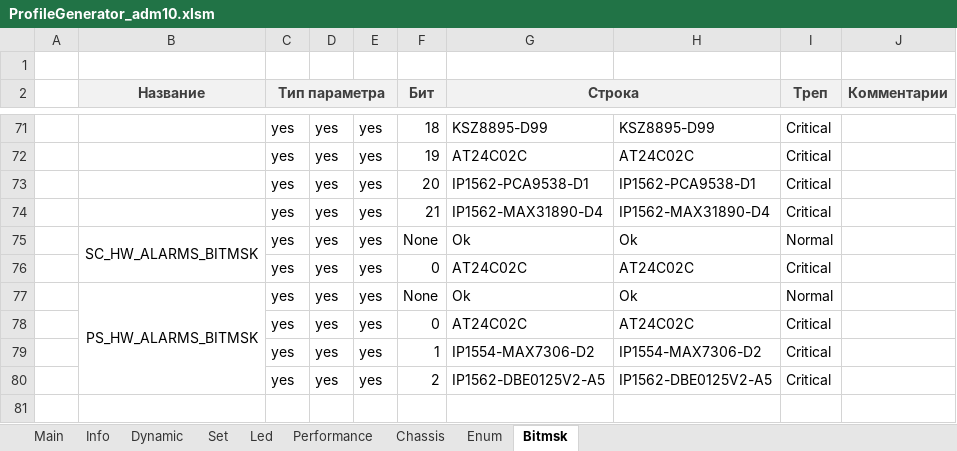
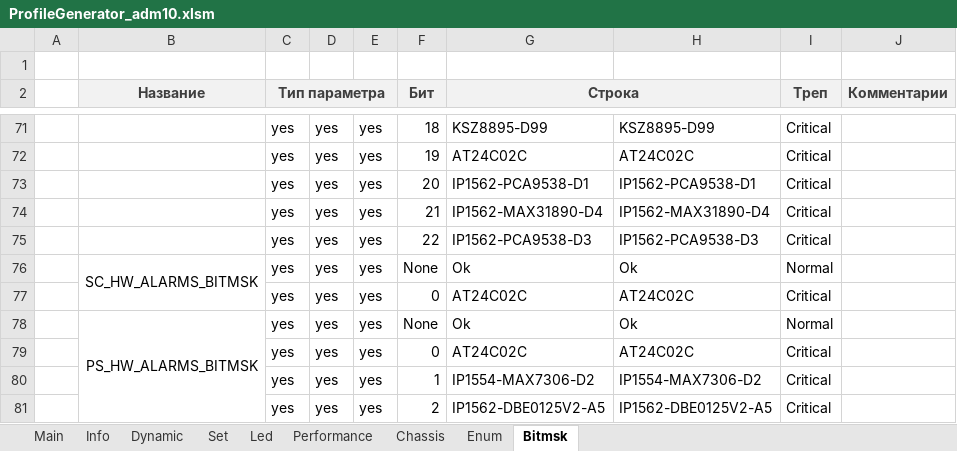
Before and after one commit to dmgzv/adm10_mcu_app, an Excel workbook: Sources/ProfileADM10/ProfileGenerator_adm10.xlsm, sheet Bitmsk, drawn as a sheet; only a part is shown, gaps mark what is left out; values as stored, in another font and other column widths than the file's, no borders; conditional formats not drawn; the diff names each change by its address in the sheet, - before the commit and + after, or states it on an @@ line.

Commit message:
Add seeprom pca9536 to HwAlarms + Fix default values for sc1 and sc2 network settings

```diff
--- a/Sources/ProfileADM10/ProfileGenerator_adm10.xlsm (sheet Bitmsk)
+++ b/Sources/ProfileADM10/ProfileGenerator_adm10.xlsm (sheet Bitmsk)
+row 75:  |  | yes | yes | yes | 22 | IP1562-PCA9538-D3 | IP1562-PCA9538-D3 | Critical
```
Also changed, not shown: sheet Chassis, 7 other files.
